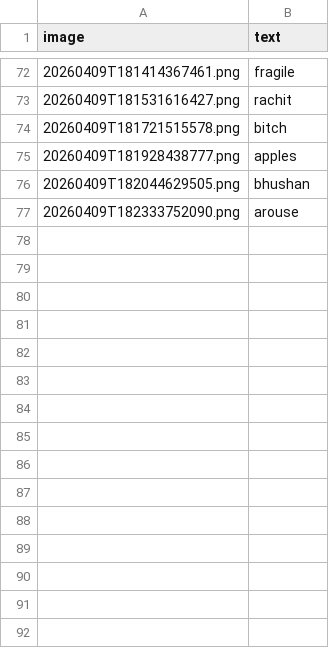
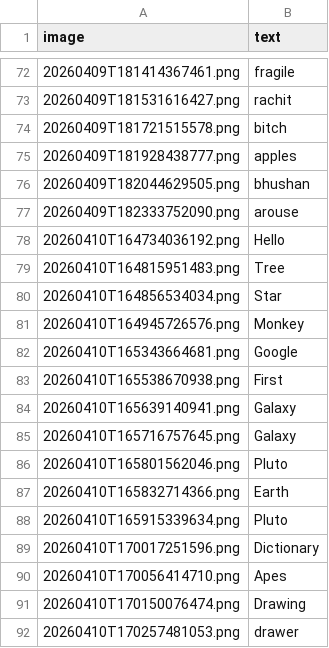
Before and after one commit to goyalsgit/Virtual_paint_and_handwritten-text-recognizer, a CSV file: custom_dataset/labels.csv, drawn as a sheet; only a part is shown, gaps mark what is left out.

Commit message:
dataset added

```diff
--- a/custom_dataset/labels.csv
+++ b/custom_dataset/labels.csv
@@ -77 +77,16 @@ image,text
 20260409T182333752090.png,arouse
+20260410T164734036192.png,Hello
+20260410T164815951483.png,Tree
+20260410T164856534034.png,Star
+20260410T164945726576.png,Monkey
+20260410T165343664681.png,Google
+20260410T165538670938.png,First
+20260410T165639140941.png,Galaxy
+20260410T165716757645.png,Galaxy
+20260410T165801562046.png,Pluto
+20260410T165832714366.png,Earth
+20260410T165915339634.png,Pluto
+20260410T170017251596.png,Dictionary
+20260410T170056414710.png,Apes
+20260410T170150076474.png,Drawing
+20260410T170257481053.png,drawer
```
Also changed, not shown: 15 other files.
